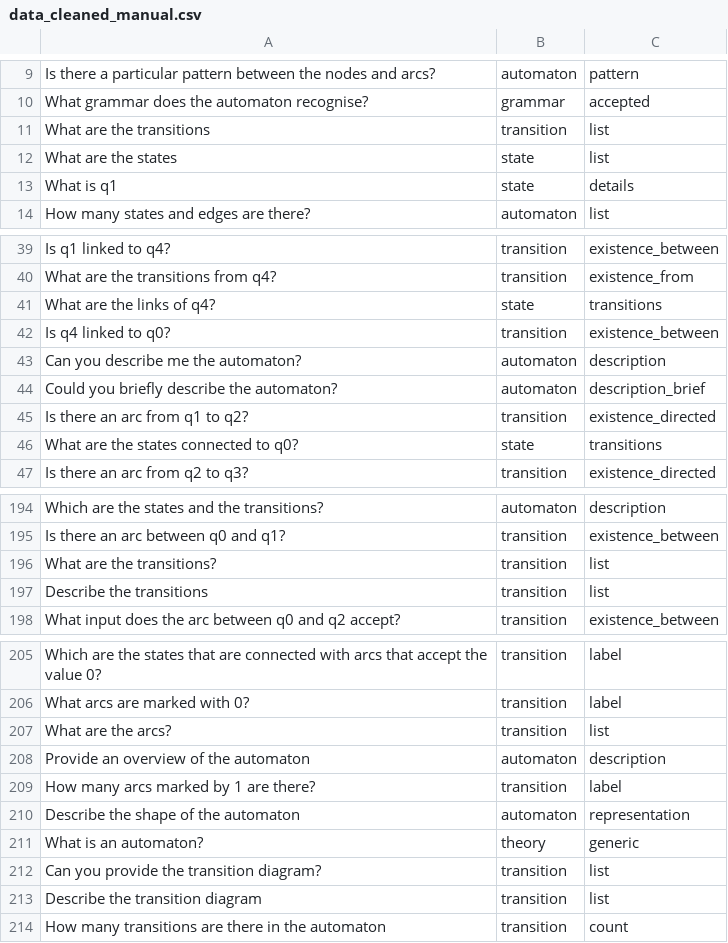
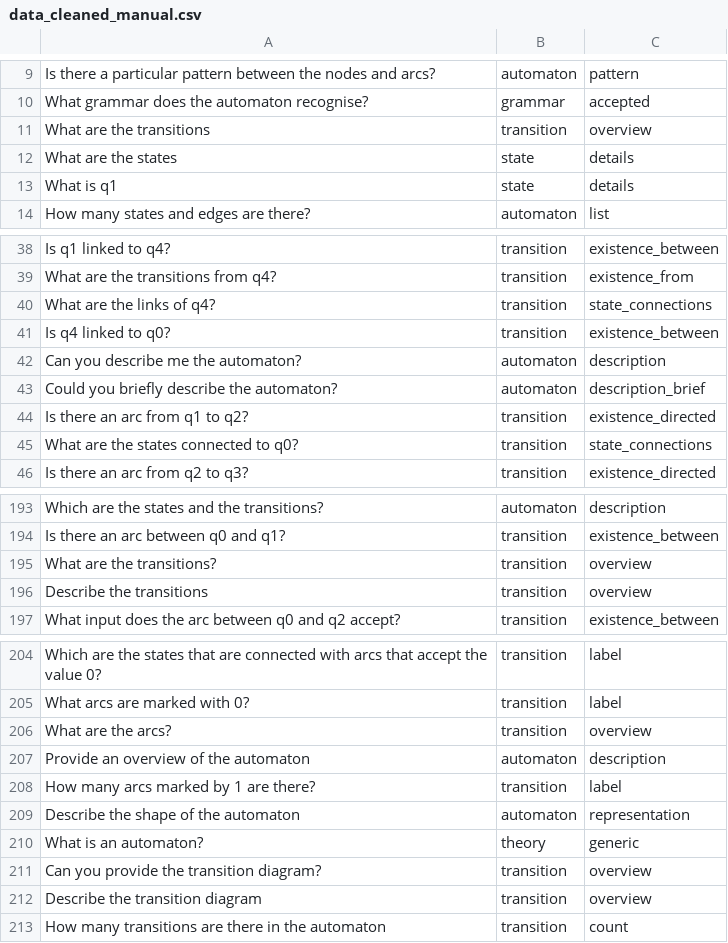
Before and after one commit to stefa168/tesi_tln, a CSV file: labelling/data_cleaned_manual.csv, drawn as a sheet; only a part is shown, gaps mark what is left out; the diff covers the shown part only.

Commit message:
refactor: update transition and state metadata keys
Replaces various metadata keys in CSV files to improve clarity and consistency, such as changing "list" to "overview" and updating final state keys to "final_list." Adds entries in IDE configuration for new data files with defined CSV separators.

```diff
--- a/labelling/data_cleaned_manual.csv
+++ b/labelling/data_cleaned_manual.csv
@@ -10,4 +10,4 @@ Is there a particular pattern between the nodes and arcs?,automaton,pattern
 What grammar does the automaton recognise?,grammar,accepted
-What are the transitions,transition,list
-What are the states,state,list
+What are the transitions,transition,overview
+What are the states,state,details
 What is q1,state,details
@@ -40,3 +39,3 @@ Is q1 linked to q4?,transition,existence_between
 What are the transitions from q4?,transition,existence_from
-What are the links of q4?,state,transitions
+What are the links of q4?,transition,state_connections
 Is q4 linked to q0?,transition,existence_between
@@ -45,3 +44,3 @@ Could you briefly describe the automaton?,automaton,description_brief
 Is there an arc from q1 to q2?,transition,existence_directed
-What are the states connected to q0?,state,transitions
+What are the states connected to q0?,transition,state_connections
 Is there an arc from q2 to q3?,transition,existence_directed
@@ -195,4 +194,4 @@ Which are the states and the transitions?,automaton,description
 Is there an arc between q0 and q1?,transition,existence_between
-What are the transitions?,transition,list
-Describe the transitions,transition,list
+What are the transitions?,transition,overview
+Describe the transitions,transition,overview
 What input does the arc between q0 and q2 accept?,transition,existence_between
@@ -206,3 +205,3 @@ Which are the states that are connected with arcs that accept the value 0?,trans
 What arcs are marked with 0?,transition,label
-What are the arcs?,transition,list
+What are the arcs?,transition,overview
 Provide an overview of the automaton,automaton,description
@@ -211,4 +210,4 @@ Describe the shape of the automaton,automaton,representation
 What is an automaton?,theory,generic
-Can you provide the transition diagram?,transition,list
-Describe the transition diagram,transition,list
+Can you provide the transition diagram?,transition,overview
+Describe the transition diagram,transition,overview
 How many transitions are there in the automaton,transition,count
```
Also changed, not shown: 1 removed row and 25 edited cells elsewhere in this file.
